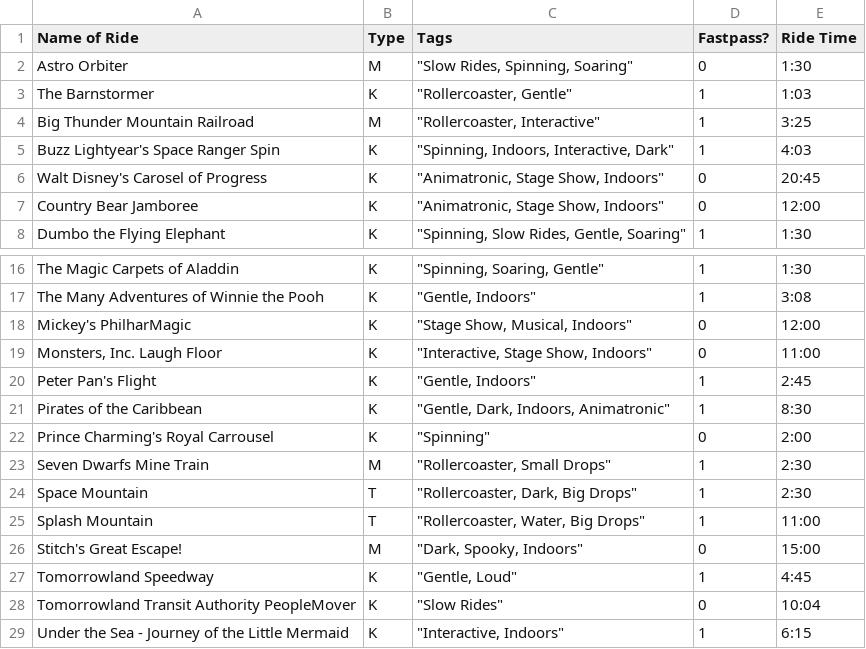
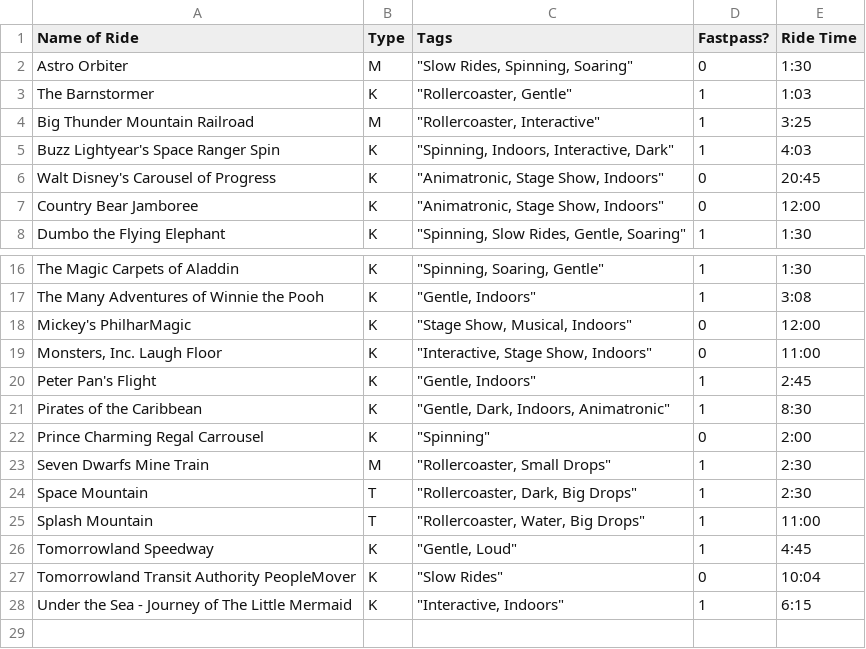
Before and after one commit to jdg1837/OptimizedDisney, a CSV file: mkRides.csv, drawn as a sheet; only a part is shown, gaps mark what is left out.

```diff
--- a/mkRides.csv
+++ b/mkRides.csv
@@ -5,3 +5,3 @@ Big Thunder Mountain Railroad,M,"""Rollercoaster, Interactive""",1,3:25
 Buzz Lightyear's Space Ranger Spin,K,"""Spinning, Indoors, Interactive, Dark""",1,4:03
-Walt Disney's Carosel of Progress,K,"""Animatronic, Stage Show, Indoors""",0,20:45
+Walt Disney's Carousel of Progress,K,"""Animatronic, Stage Show, Indoors""",0,20:45
 Country Bear Jamboree,K,"""Animatronic, Stage Show, Indoors""",0,12:00
@@ -21,3 +21,3 @@ Peter Pan's Flight,K,"""Gentle, Indoors""",1,2:45
 Pirates of the Caribbean,K,"""Gentle, Dark, Indoors, Animatronic""",1,8:30
-Prince Charming's Royal Carrousel,K,"""Spinning""",0,2:00
+Prince Charming Regal Carrousel,K,"""Spinning""",0,2:00
 Seven Dwarfs Mine Train,M,"""Rollercoaster, Small Drops""",1,2:30
@@ -25,5 +25,4 @@ Space Mountain,T,"""Rollercoaster, Dark, Big Drops""",1,2:30
 Splash Mountain,T,"""Rollercoaster, Water, Big Drops""",1,11:00
-Stitch's Great Escape! ,M,"""Dark, Spooky, Indoors""",0,15:00
 Tomorrowland Speedway,K,"""Gentle, Loud""",1,4:45
 Tomorrowland Transit Authority PeopleMover,K,"""Slow Rides""",0,10:04
-Under the Sea - Journey of the Little Mermaid,K,"""Interactive, Indoors""",1,6:15
+Under the Sea - Journey of The Little Mermaid,K,"""Interactive, Indoors""",1,6:15
```
Also changed, not shown: 43 other files.
